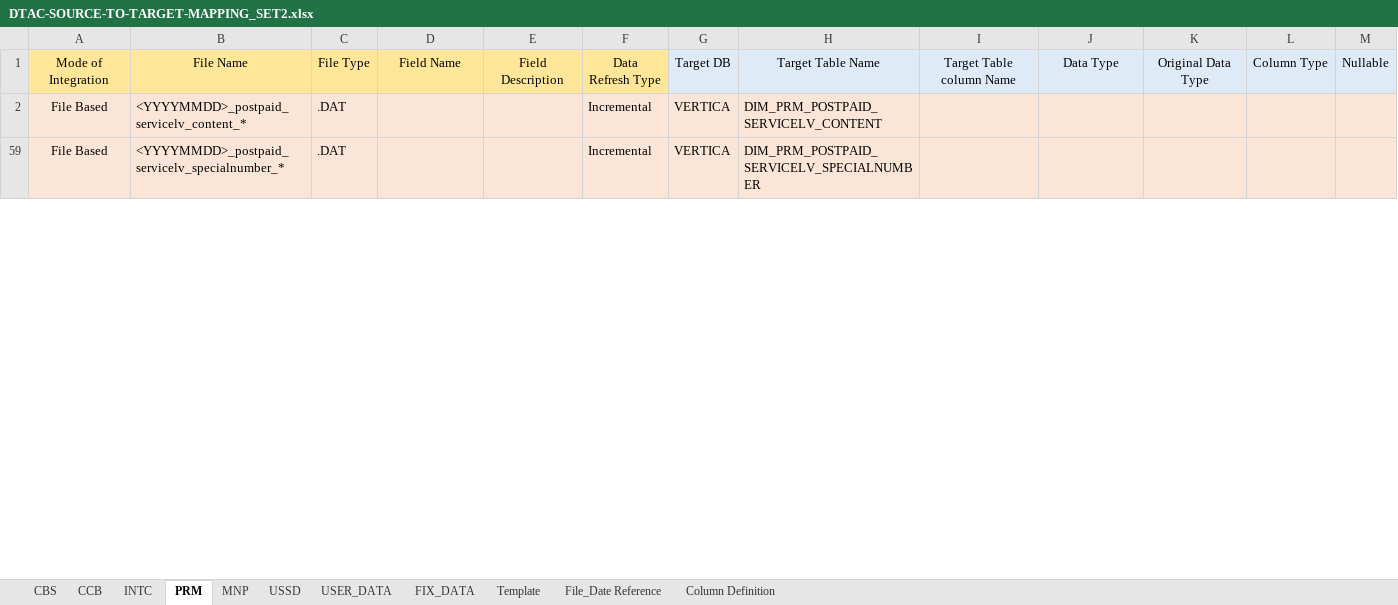
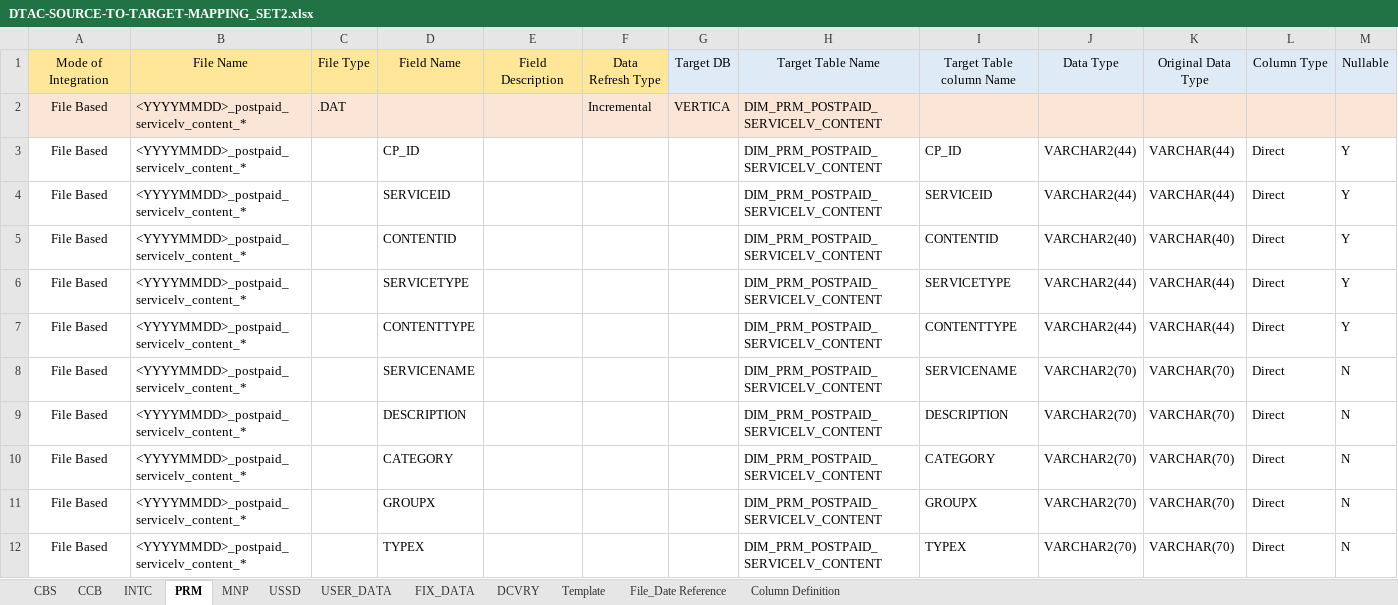
Before and after one commit to notting-hill/dtac_documents, an Excel workbook: DTAC-SOURCE-TO-TARGET-MAPPING_SET2.xlsx, sheet PRM, drawn as a sheet; only a part is shown; the shorter side is filled out with more unchanged rows; values as stored, in another font and other column widths than the file's, no borders; rows hold the shown columns only; the diff covers the shown part only; the diff names each change by its address in the sheet, - before the commit and + after, or states it on an @@ line.

```diff
--- a/DTAC-SOURCE-TO-TARGET-MAPPING_SET2.xlsx (sheet PRM)
+++ b/DTAC-SOURCE-TO-TARGET-MAPPING_SET2.xlsx (sheet PRM)
+sheet tab: DCVRY
@@ row 3 unhidden: File Based | <YYYYMMDD>_postpaid_servicelv_content_* |  | CP_ID |  |  |  | DIM_PRM_POSTPAID_SERVICELV_CONTENT | CP_ID | VARCHAR2(44) | VARCHAR(44) | Direct | Y @@
@@ row 4 unhidden: File Based | <YYYYMMDD>_postpaid_servicelv_content_* |  | SERVICEID |  |  |  | DIM_PRM_POSTPAID_SERVICELV_CONTENT | SERVICEID | VARCHAR2(44) | VARCHAR(44) | Direct | Y @@
@@ row 5 unhidden: File Based | <YYYYMMDD>_postpaid_servicelv_content_* |  | CONTENTID |  |  |  | DIM_PRM_POSTPAID_SERVICELV_CONTENT | CONTENTID | VARCHAR2(40) | VARCHAR(40) | Direct | Y @@
@@ row 6 unhidden: File Based | <YYYYMMDD>_postpaid_servicelv_content_* |  | SERVICETYPE |  |  |  | DIM_PRM_POSTPAID_SERVICELV_CONTENT | SERVICETYPE | VARCHAR2(44) | VARCHAR(44) | Direct | Y @@
@@ row 7 unhidden: File Based | <YYYYMMDD>_postpaid_servicelv_content_* |  | CONTENTTYPE |  |  |  | DIM_PRM_POSTPAID_SERVICELV_CONTENT | CONTENTTYPE | VARCHAR2(44) | VARCHAR(44) | Direct | Y @@
@@ row 8 unhidden: File Based | <YYYYMMDD>_postpaid_servicelv_content_* |  | SERVICENAME |  |  |  | DIM_PRM_POSTPAID_SERVICELV_CONTENT | SERVICENAME | VARCHAR2(70) | VARCHAR(70) | Direct | N @@
@@ row 9 unhidden: File Based | <YYYYMMDD>_postpaid_servicelv_content_* |  | DESCRIPTION |  |  |  | DIM_PRM_POSTPAID_SERVICELV_CONTENT | DESCRIPTION | VARCHAR2(70) | VARCHAR(70) | Direct | N @@
@@ row 10 unhidden: File Based | <YYYYMMDD>_postpaid_servicelv_content_* |  | CATEGORY |  |  |  | DIM_PRM_POSTPAID_SERVICELV_CONTENT | CATEGORY | VARCHAR2(70) | VARCHAR(70) | Direct | N @@
@@ row 11 unhidden: File Based | <YYYYMMDD>_postpaid_servicelv_content_* |  | GROUPX |  |  |  | DIM_PRM_POSTPAID_SERVICELV_CONTENT | GROUPX | VARCHAR2(70) | VARCHAR(70) | Direct | N @@
@@ row 12 unhidden: File Based | <YYYYMMDD>_postpaid_servicelv_content_* |  | TYPEX |  |  |  | DIM_PRM_POSTPAID_SERVICELV_CONTENT | TYPEX | VARCHAR2(70) | VARCHAR(70) | Direct | N @@
```
Also changed, not shown: 206 hidden or unhidden rows elsewhere in this sheet, hidden cells, 2 other files.
